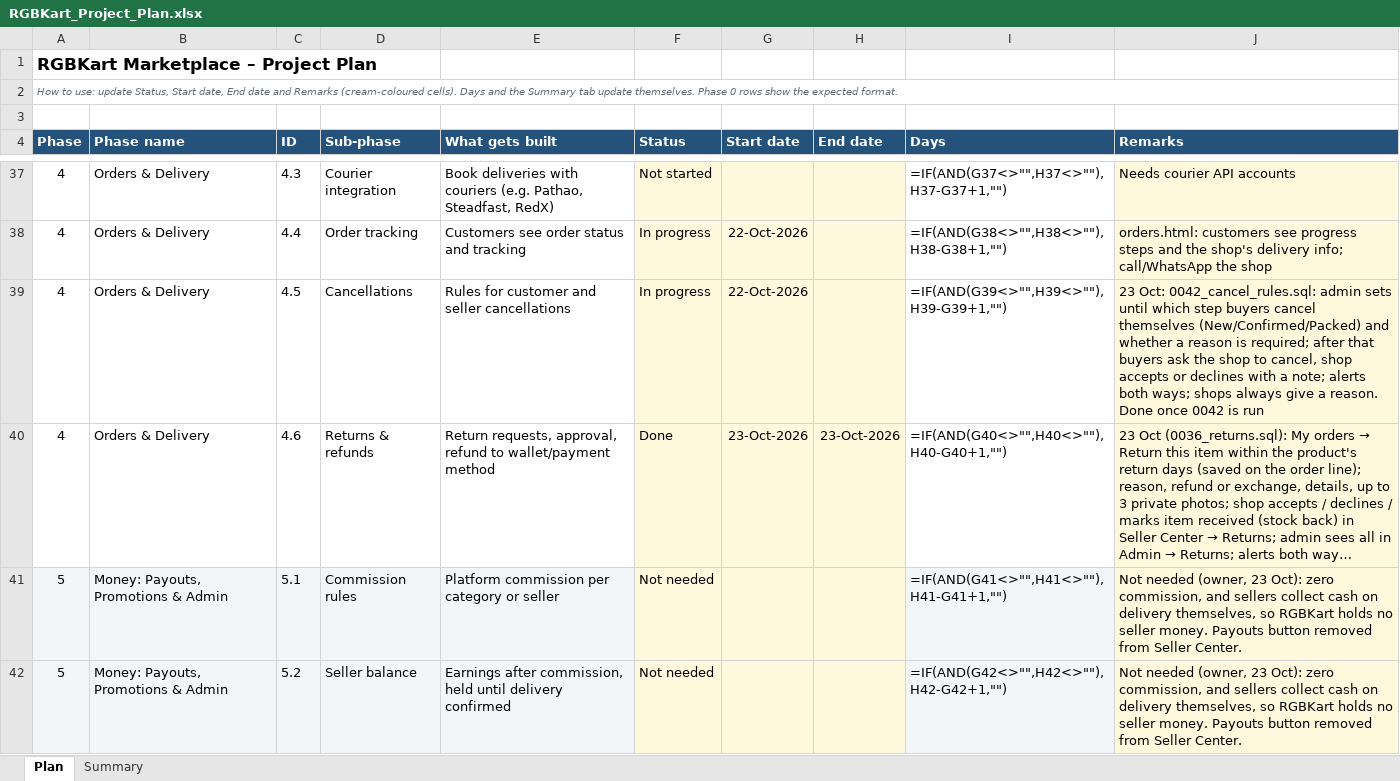
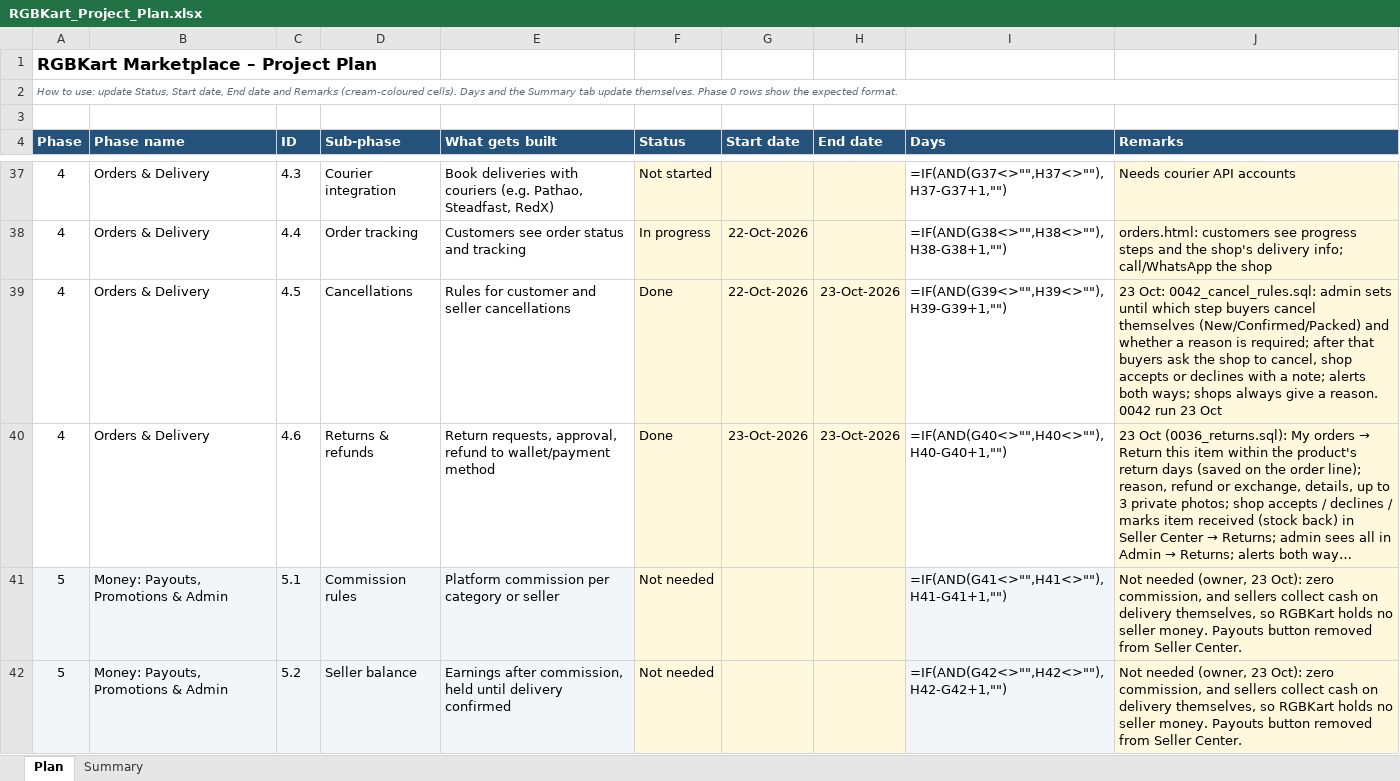
Before and after one commit to hkmanik/rgbkart-cloude, an Excel workbook: docs/RGBKart_Project_Plan.xlsx, sheet Plan, drawn as a sheet; only a part is shown, gaps mark what is left out; long unchanged cells end in …; values as stored, in another font and other column widths than the file's, no borders; formulas without a stored value are shown as written; conditional formats not drawn; the diff covers the shown part only; the diff names each change by its address in the sheet, - before the commit and + after, or states it on an @@ line.

```diff
--- a/docs/RGBKart_Project_Plan.xlsx (sheet Plan)
+++ b/docs/RGBKart_Project_Plan.xlsx (sheet Plan)
-F39 (Status): In progress
+F39 (Status): Done
-H39 (End date): (empty)
+H39 (End date): 23-Oct-2026
-J39 (Remarks): …a reason. Done once 0042 is run
+J39 (Remarks): …a reason. 0042 run 23 Oct
```
Also changed, not shown: 3 edited cells elsewhere in this sheet, 3 other files.
